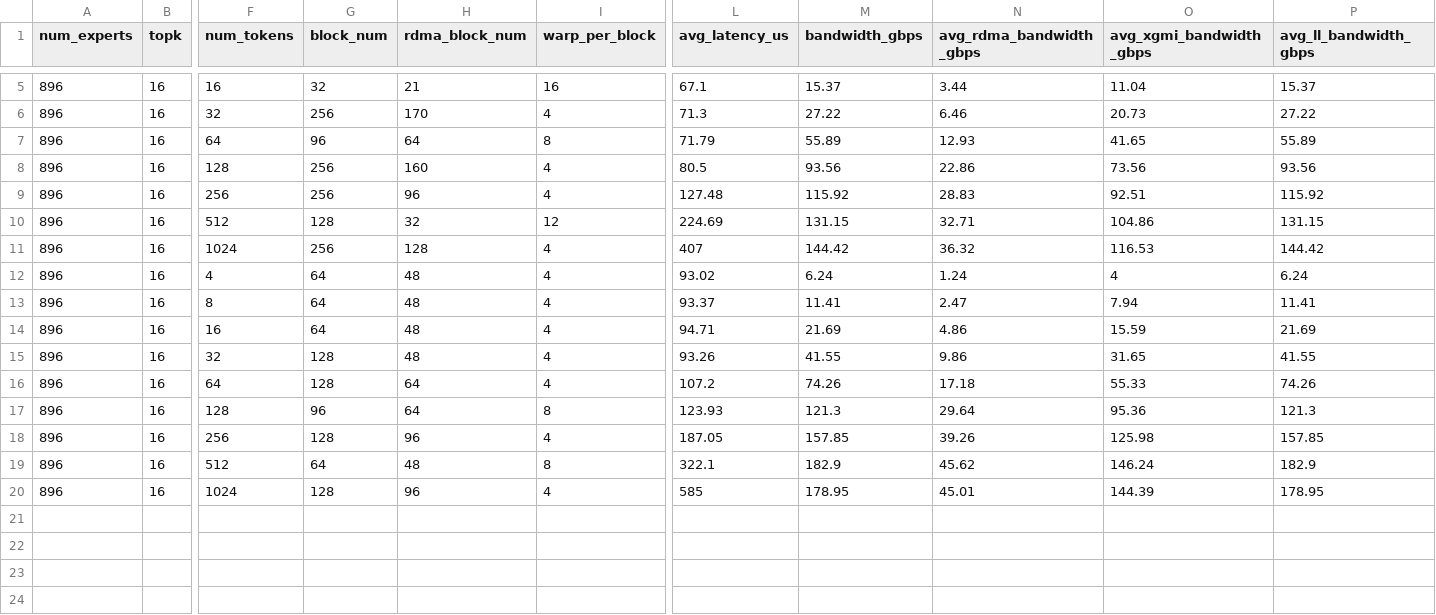
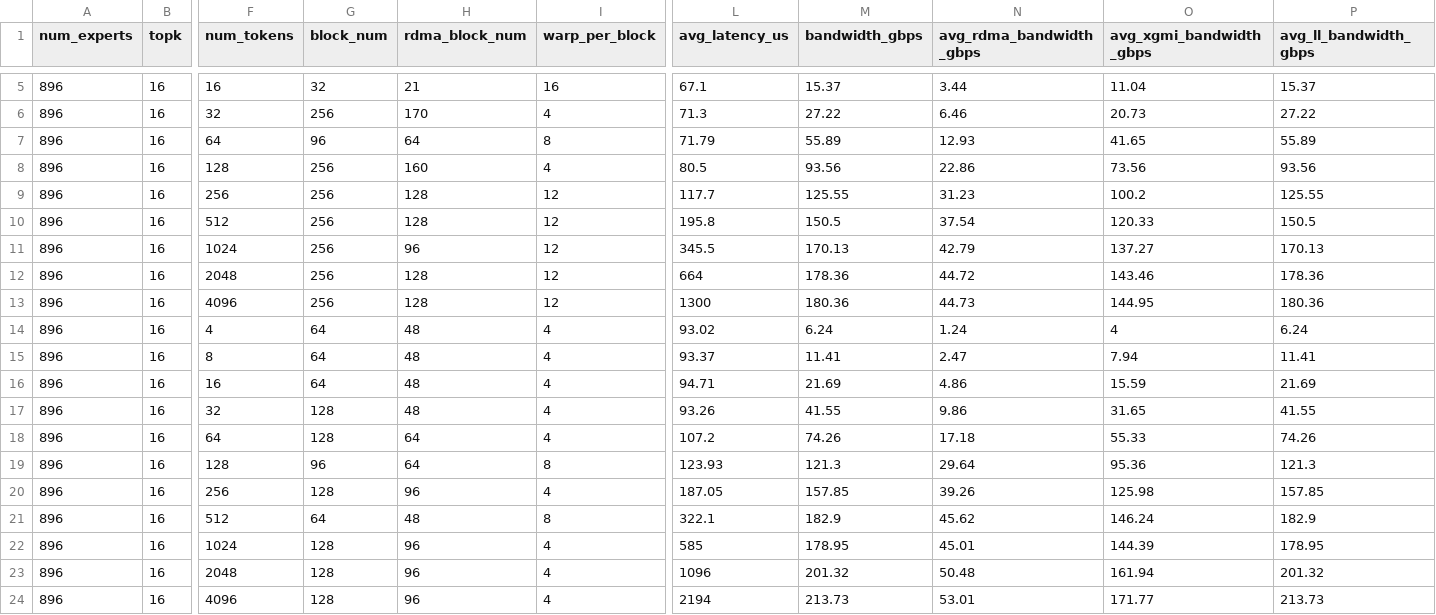
Before and after one commit to ROCm/mori, a CSV file: python/mori/ops/dispatch_combine_v2/tuning_configs/gfx950_mi355x_InterNodeV2LL_ep32.csv, drawn as a sheet; only a part is shown, gaps mark what is left out; rows hold the shown columns only; the diff names each change by its address in the sheet, - before the commit and + after, or states it on an @@ line.

```diff
--- a/python/mori/ops/dispatch_combine_v2/tuning_configs/gfx950_mi355x_InterNodeV2LL_ep32.csv
+++ b/python/mori/ops/dispatch_combine_v2/tuning_configs/gfx950_mi355x_InterNodeV2LL_ep32.csv
-H9 (rdma_block_num): 96
+H9 (rdma_block_num): 128
-I9 (warp_per_block): 4
+I9 (warp_per_block): 12
-L9 (avg_latency_us): 127.48
+L9 (avg_latency_us): 117.7
-M9 (bandwidth_gbps): 115.92
+M9 (bandwidth_gbps): 125.55
-N9 (avg_rdma_bandwidth_gbps): 28.83
+N9 (avg_rdma_bandwidth_gbps): 31.23
-O9 (avg_xgmi_bandwidth_gbps): 92.51
+O9 (avg_xgmi_bandwidth_gbps): 100.2
-P9 (avg_ll_bandwidth_gbps): 115.92
+P9 (avg_ll_bandwidth_gbps): 125.55
-G10 (block_num): 128
+G10 (block_num): 256
-H10 (rdma_block_num): 32
+H10 (rdma_block_num): 128
-L10 (avg_latency_us): 224.69
+L10 (avg_latency_us): 195.8
-M10 (bandwidth_gbps): 131.15
+M10 (bandwidth_gbps): 150.5
-N10 (avg_rdma_bandwidth_gbps): 32.71
+N10 (avg_rdma_bandwidth_gbps): 37.54
-O10 (avg_xgmi_bandwidth_gbps): 104.86
+O10 (avg_xgmi_bandwidth_gbps): 120.33
-P10 (avg_ll_bandwidth_gbps): 131.15
+P10 (avg_ll_bandwidth_gbps): 150.5
-H11 (rdma_block_num): 128
+H11 (rdma_block_num): 96
-I11 (warp_per_block): 4
+I11 (warp_per_block): 12
-L11 (avg_latency_us): 407
+L11 (avg_latency_us): 345.5
-M11 (bandwidth_gbps): 144.42
+M11 (bandwidth_gbps): 170.13
-N11 (avg_rdma_bandwidth_gbps): 36.32
+N11 (avg_rdma_bandwidth_gbps): 42.79
-O11 (avg_xgmi_bandwidth_gbps): 116.53
+O11 (avg_xgmi_bandwidth_gbps): 137.27
-P11 (avg_ll_bandwidth_gbps): 144.42
+P11 (avg_ll_bandwidth_gbps): 170.13
+row 12: 896 | 16 | 2048 | 256 | 128 | 12 | 664 | 178.36 | 44.72 | 143.46 | 178.36
+row 13: 896 | 16 | 4096 | 256 | 128 | 12 | 1300 | 180.36 | 44.73 | 144.95 | 180.36
+row 23: 896 | 16 | 2048 | 128 | 96 | 4 | 1096 | 201.32 | 50.48 | 161.94 | 201.32
+row 24: 896 | 16 | 4096 | 128 | 96 | 4 | 2194 | 213.73 | 53.01 | 171.77 | 213.73
```
